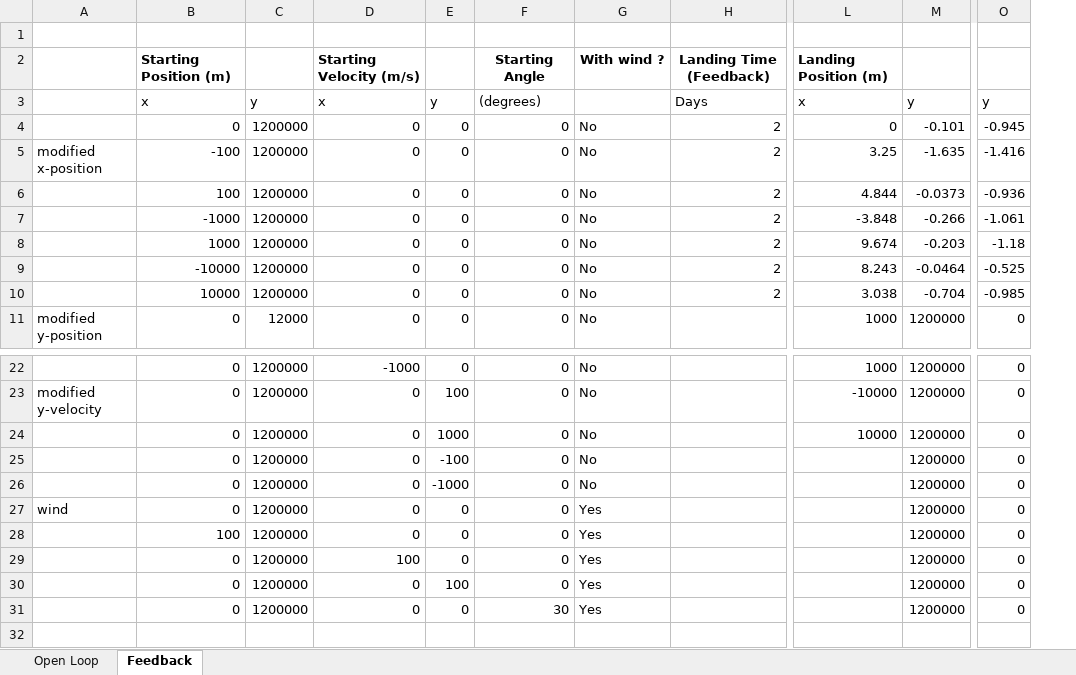
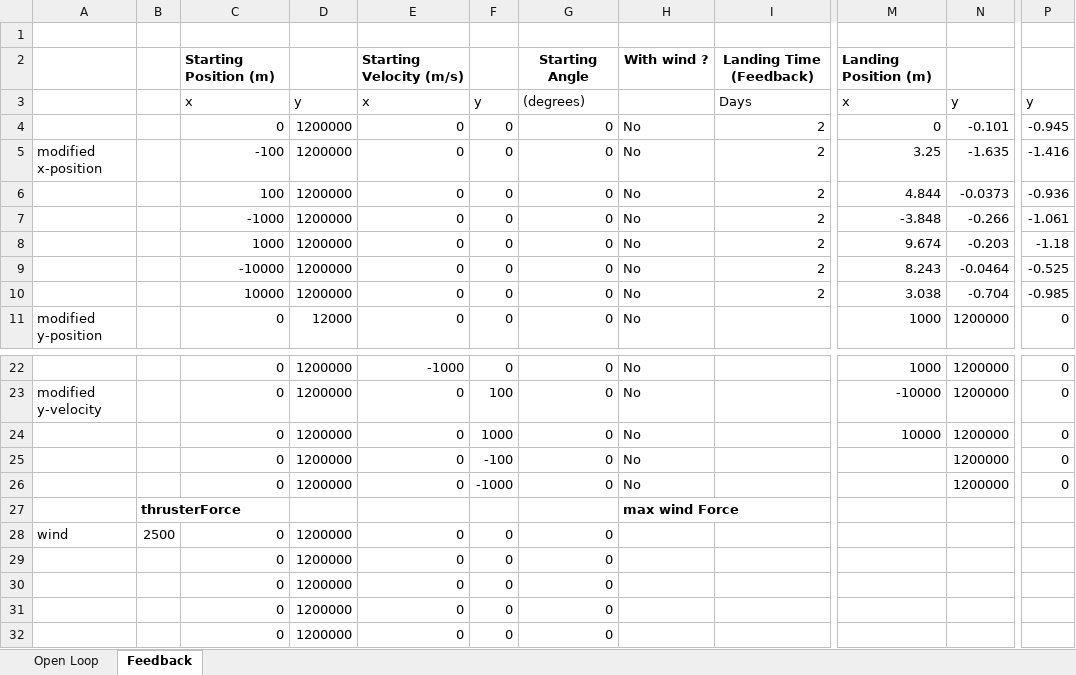
Before and after one commit to tmersch/TSO, an Excel workbook: documentation/Phase 2 experiments/Experiments.xlsx, sheet Feedback, drawn as a sheet; only a part is shown, gaps mark what is left out; values as stored, in another font and other column widths than the file's, no borders; addresses are those after the commit; rows hold the shown columns only; the diff names each change by its address in the sheet, - before the commit and + after, or states it on an @@ line.

Commit message:
added customisation of the maxWindStrength and thruster force

```diff
--- a/documentation/Phase 2 experiments/Experiments.xlsx (sheet Feedback)
+++ b/documentation/Phase 2 experiments/Experiments.xlsx (sheet Feedback)
+column B, row 28: 2500
+row 27:  | thrusterForce |  |  |  |  |  | max wind Force
-H28:H32: Yes
+H28:H32: (empty)
-N28:N32: 1200000
+N28:N32: (empty)
-P28:P32: 0
+P28:P32: (empty)
-C29: 100
+C29: 0
-E30: 100
+E30: 0
-F31: 100
+F31: 0
-G32: 30
+G32: 0
```
Also changed, not shown: 2 other files.
